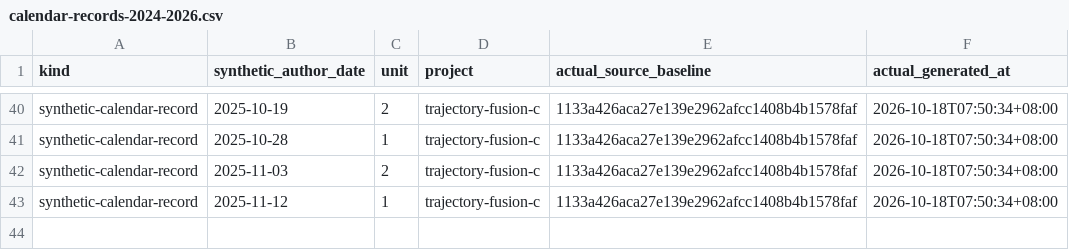
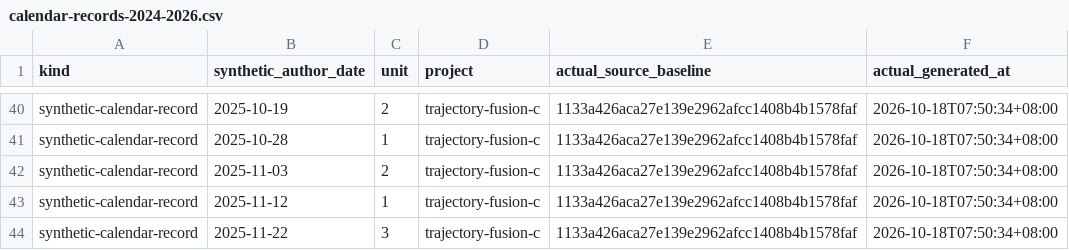
Before and after one commit to Khalil-Work/trajectory-fusion-c, a CSV file: docs/calendar-records-2024-2026.csv, drawn as a sheet; only a part is shown, gaps mark what is left out.

Commit message:
docs: synthetic calendar record 2025-11-22 unit 3
Documentation calendar reconstruction generated on 2026-10-18. Historical author dates do not date source development.

```diff
--- a/docs/calendar-records-2024-2026.csv
+++ b/docs/calendar-records-2024-2026.csv
@@ -43 +43,2 @@ synthetic-calendar-record,2025-11-03,2,trajectory-fusion-c,1133a426aca27e139e296
 synthetic-calendar-record,2025-11-12,1,trajectory-fusion-c,1133a426aca27e139e2962afcc1408b4b1578faf,2026-10-18T07:50:34+08:00
+synthetic-calendar-record,2025-11-22,3,trajectory-fusion-c,1133a426aca27e139e2962afcc1408b4b1578faf,2026-10-18T07:50:34+08:00
```
